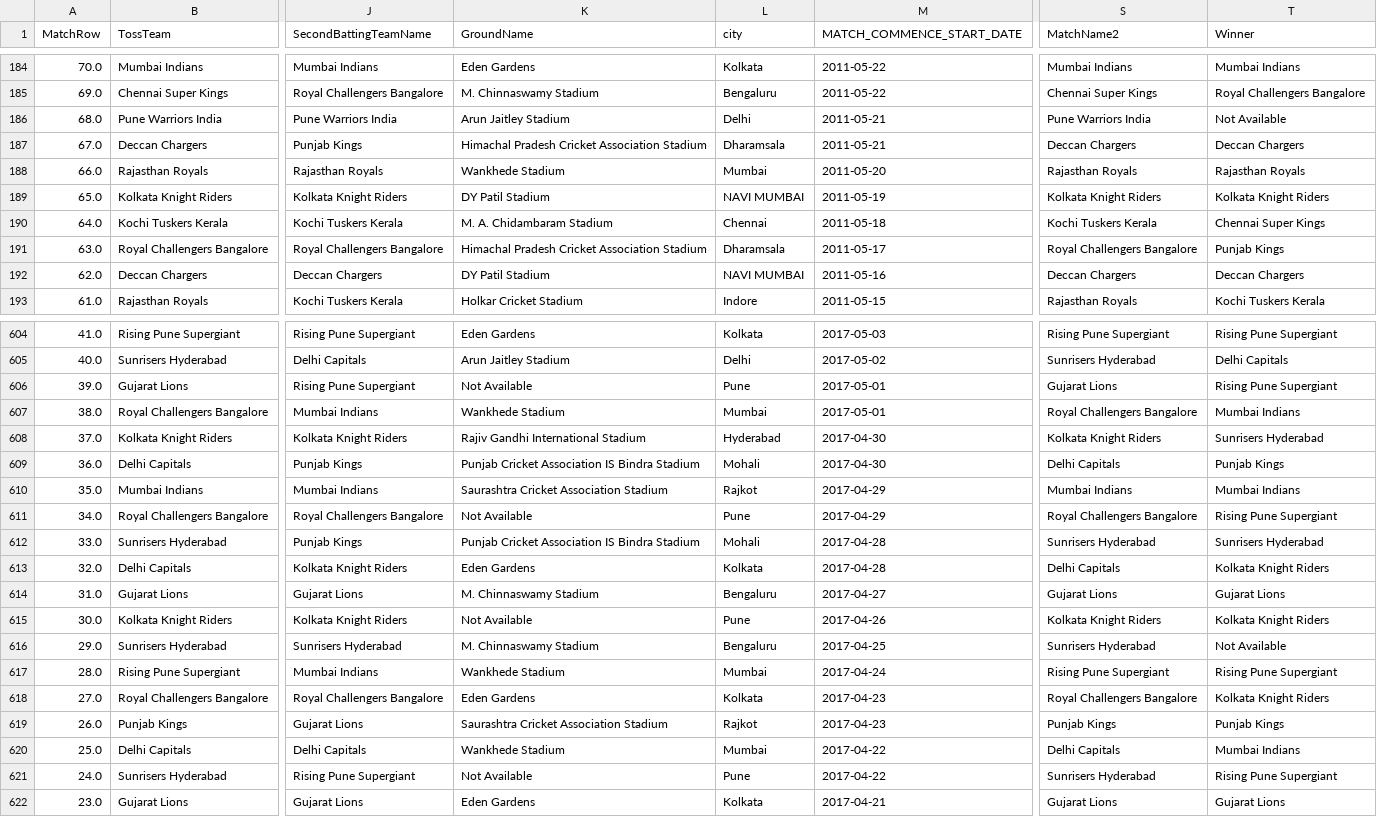
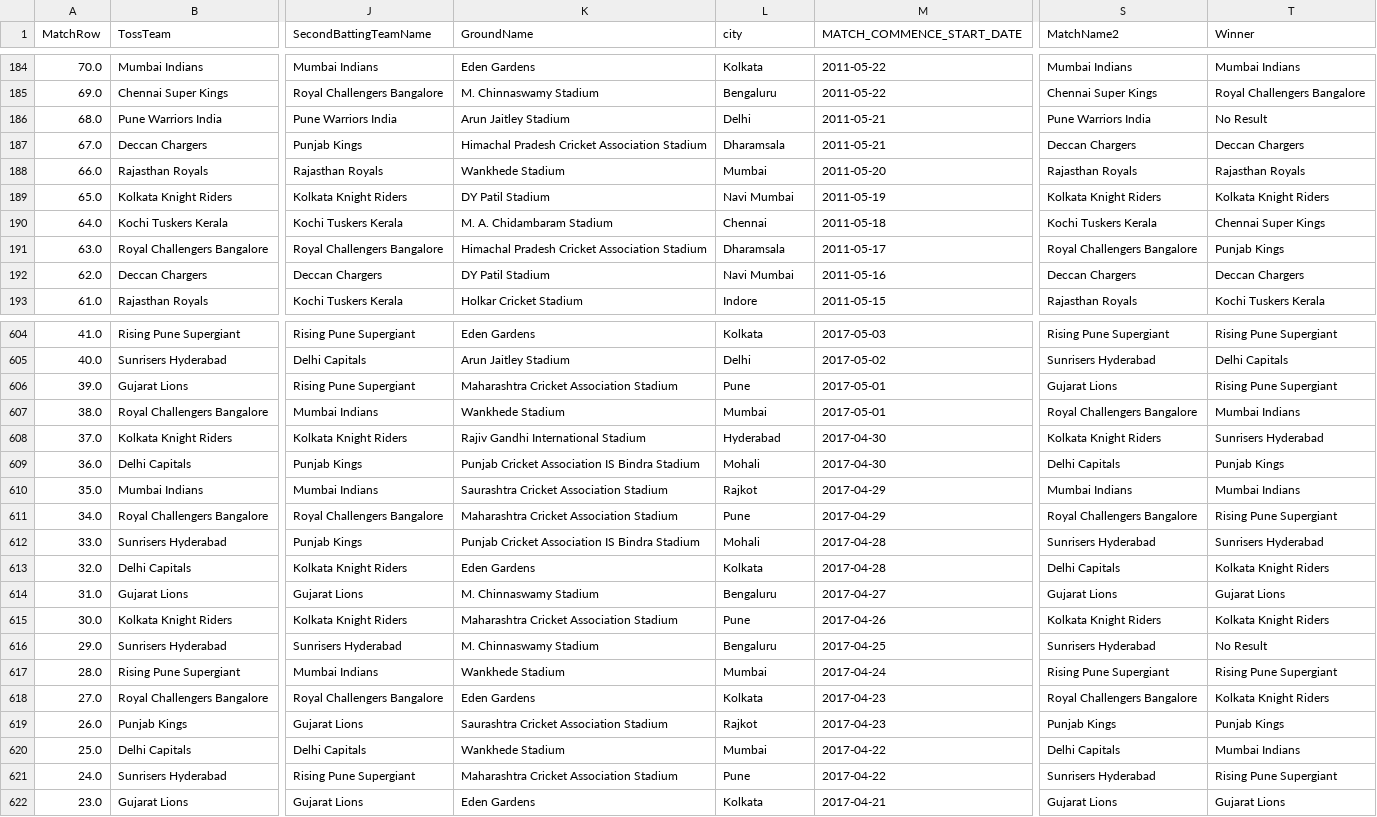
Before and after one commit to athuljain2311/Regression_Projects, a CSV file: ipl_data_analysis/seasonwise/matches_all_time.csv, drawn as a sheet; only a part is shown, gaps mark what is left out; the diff covers the shown part only; the diff names each change by its address in the sheet, - before the commit and + after, or states it on an @@ line.

```diff
--- a/ipl_data_analysis/seasonwise/matches_all_time.csv
+++ b/ipl_data_analysis/seasonwise/matches_all_time.csv
-T186 (Winner): Not Available
+T186 (Winner): No Result
-L189 (city): NAVI MUMBAI
+L189 (city): Navi Mumbai
-L192 (city): NAVI MUMBAI
+L192 (city): Navi Mumbai
-K606 (GroundName): Not Available
+K606 (GroundName): Maharashtra Cricket Association Stadium
-K611 (GroundName): Not Available
+K611 (GroundName): Maharashtra Cricket Association Stadium
-K615 (GroundName): Not Available
+K615 (GroundName): Maharashtra Cricket Association Stadium
-T616 (Winner): Not Available
+T616 (Winner): No Result
-K621 (GroundName): Not Available
+K621 (GroundName): Maharashtra Cricket Association Stadium
```
Also changed, not shown: 94 edited cells elsewhere in this file, ipl_data_analysis/seasonwise/for_all_seasons.csv, ipl_data_analysis/seasonwise/for_all_seasons_1.csv, 14 other files.
